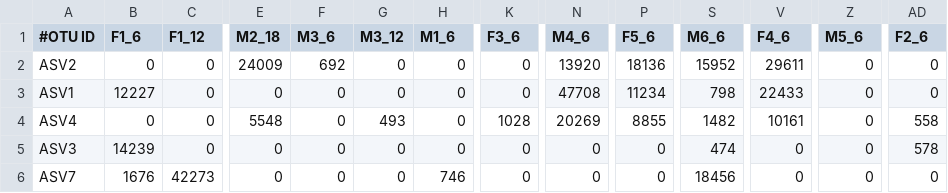
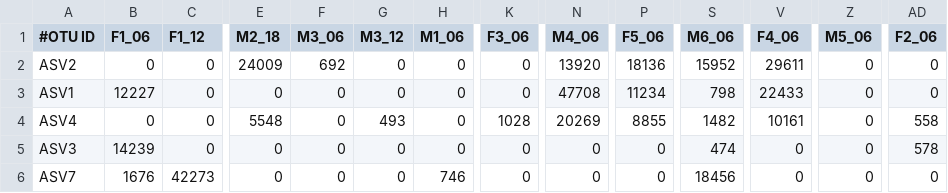
Before and after one commit to quadram-institute-bioscience/bambi-its, a TSV file: data/feature-table.tsv, drawn as a sheet; only a part is shown, gaps mark what is left out; the diff names each change by its address in the sheet, - before the commit and + after, or states it on an @@ line.

```diff
--- a/data/feature-table.tsv
+++ b/data/feature-table.tsv
-B1: F1_6
+B1: F1_06
-F1: M3_6
+F1: M3_06
-H1: M1_6
+H1: M1_06
-K1: F3_6
+K1: F3_06
-N1: M4_6
+N1: M4_06
-P1: F5_6
+P1: F5_06
-S1: M6_6
+S1: M6_06
-V1: F4_6
+V1: F4_06
-Z1: M5_6
+Z1: M5_06
-AD1: F2_6
+AD1: F2_06
```
Also changed, not shown: data/feature-table/raw_table_asv.tsv, data/feature-table/table_freq.tsv, 4 other files.
